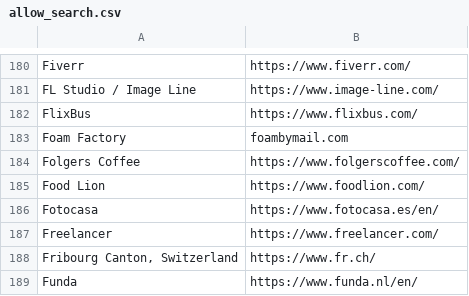
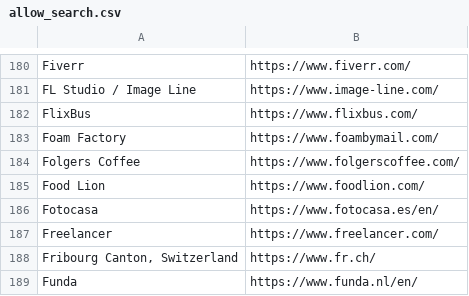
Before and after one commit to WobblyFish/WobblyFish.github.io, a CSV file: my_browser/allow_search.csv, drawn as a sheet; only a part is shown, gaps mark what is left out.

Commit message:
Update allow_search.csv

```diff
--- a/my_browser/allow_search.csv
+++ b/my_browser/allow_search.csv
@@ -182,3 +182,3 @@
 "FlixBus","https://www.flixbus.com/"
-"Foam Factory","foambymail.com"
+"Foam Factory","https://www.foambymail.com/"
 "Folgers Coffee","https://www.folgerscoffee.com/"
```
